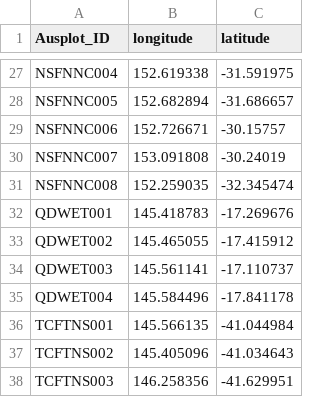
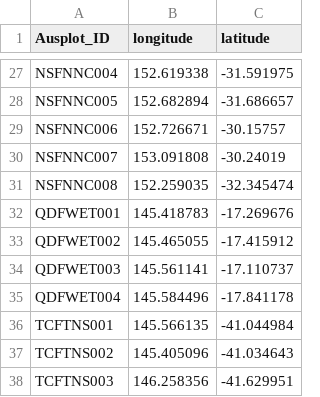
Before and after one commit to adrian-g-fisher/bees1041, a CSV file: ausplot_forest_locations.csv, drawn as a sheet; only a part is shown, gaps mark what is left out.

```diff
--- a/ausplot_forest_locations.csv
+++ b/ausplot_forest_locations.csv
@@ -31,6 +31,6 @@ NSFNNC007,153.091808,-30.24019
 NSFNNC008,152.259035,-32.345474
-QDWET001,145.418783,-17.269676
-QDWET002,145.465055,-17.415912
-QDWET003,145.561141,-17.110737
-QDWET004,145.584496,-17.841178
+QDFWET001,145.418783,-17.269676
+QDFWET002,145.465055,-17.415912
+QDFWET003,145.561141,-17.110737
+QDFWET004,145.584496,-17.841178
 TCFTNS001,145.566135,-41.044984
```
Also changed, not shown: 5 other files.
